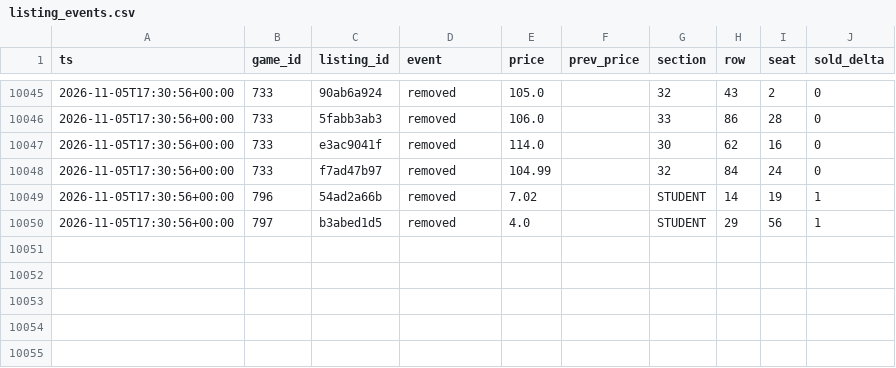
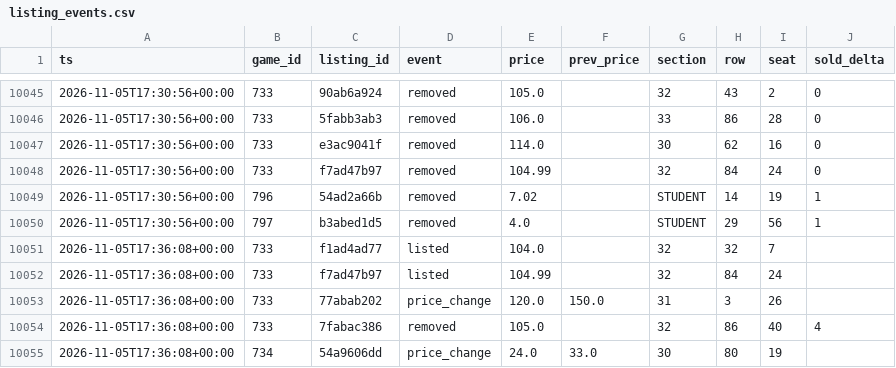
Before and after one commit to Sail-Nautica/Tester, a CSV file: data/listing_events.csv, drawn as a sheet; only a part is shown, gaps mark what is left out; the diff names each change by its address in the sheet, - before the commit and + after, or states it on an @@ line.

```diff
--- a/data/listing_events.csv
+++ b/data/listing_events.csv
+row 10051: 2026-11-05T17:36:08+00:00 | 733 | f1ad4ad77 | listed | 104.0 |  | 32 | 32 | 7
+row 10052: 2026-11-05T17:36:08+00:00 | 733 | f7ad47b97 | listed | 104.99 |  | 32 | 84 | 24
+row 10053: 2026-11-05T17:36:08+00:00 | 733 | 77abab202 | price_change | 120.0 | 150.0 | 31 | 3 | 26
+row 10054: 2026-11-05T17:36:08+00:00 | 733 | 7fabac386 | removed | 105.0 |  | 32 | 86 | 40 | 4
+row 10055: 2026-11-05T17:36:08+00:00 | 734 | 54a9606dd | price_change | 24.0 | 33.0 | 30 | 80 | 19
```
Also changed, not shown: 1 other file.
